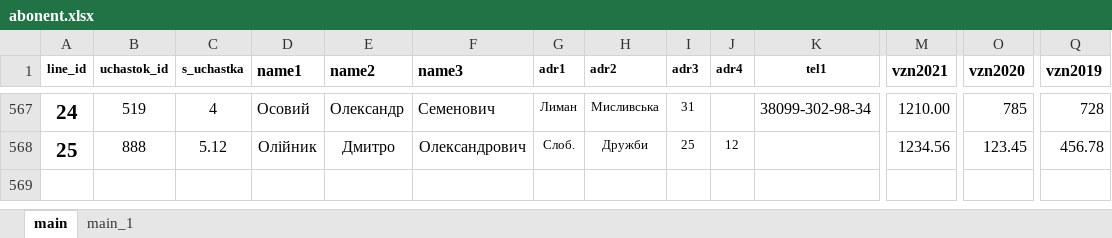
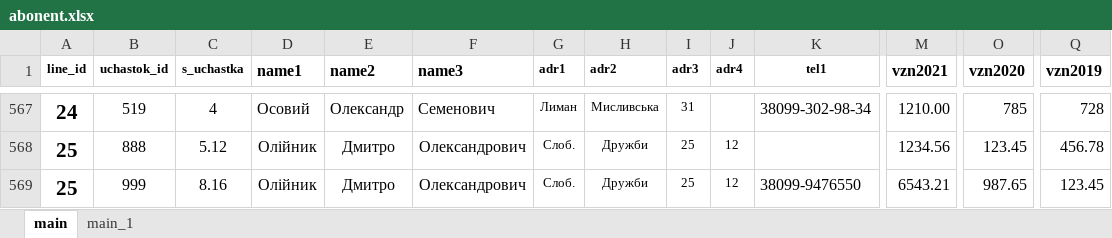
Before and after one commit to dmitriyx88/VSCODE_PYTHON, an Excel workbook: ViberBot_Amat/user_data/abonent.xlsx, sheet main, drawn as a sheet; only a part is shown, gaps mark what is left out; values as stored, in another font and other column widths than the file's, no borders; rows hold the shown columns only; the diff names each change by its address in the sheet, - before the commit and + after, or states it on an @@ line.

```diff
--- a/ViberBot_Amat/user_data/abonent.xlsx (sheet main)
+++ b/ViberBot_Amat/user_data/abonent.xlsx (sheet main)
+row 569: 25 | 999 | 8.16 | Олійник | Дмитро | Олександрович | Слоб. | Дружби | 25 | 12 | 38099-9476550 | 6543.21 | 987.65 | 123.45
```
Also changed, not shown: 8 other files.
